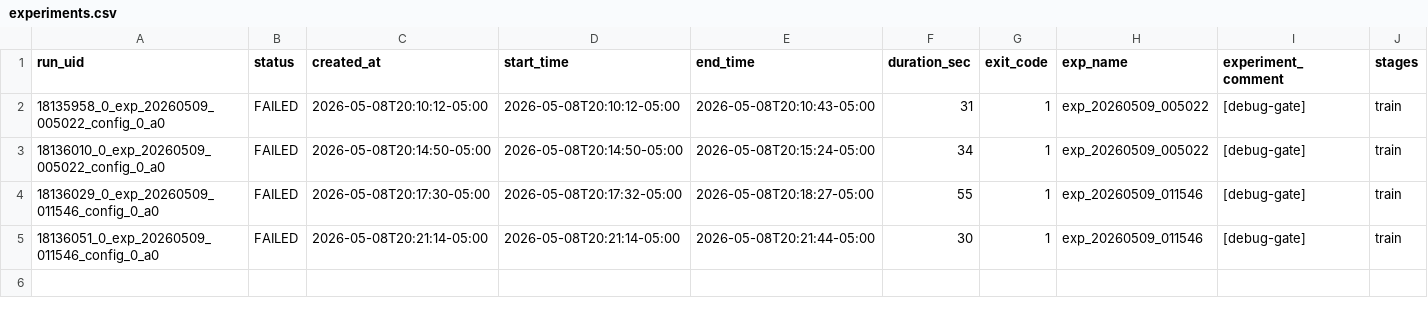
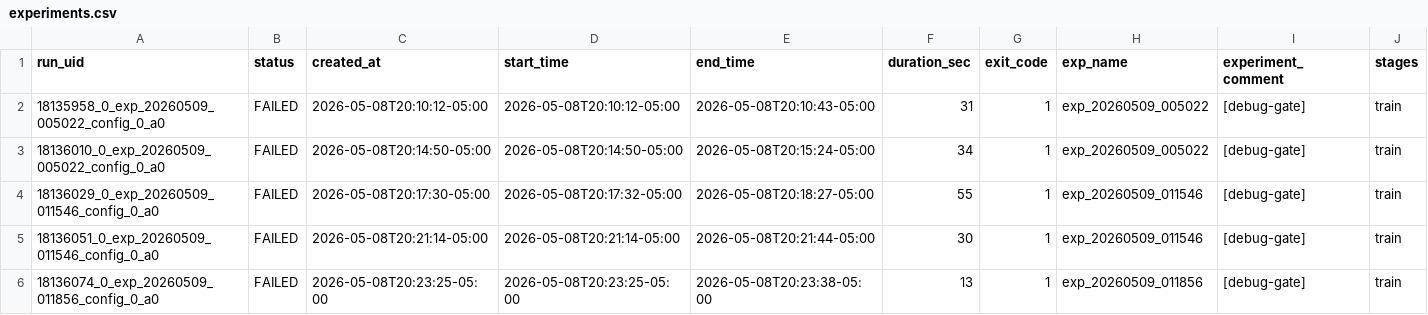
Before and after one commit to Masao-Someki/OWSM-V4_finetune-PEFT, a CSV file: .autoresearch/store/experiments.csv, drawn as a sheet; only a part is shown; rows hold the shown columns only; the diff names each change by its address in the sheet, - before the commit and + after, or states it on an @@ line.

Commit message:
autoresearch: debug failed exp_20260509_011856 (18136074)

```diff
--- a/.autoresearch/store/experiments.csv
+++ b/.autoresearch/store/experiments.csv
+row 6: 18136074_0_exp_20260509_011856_config_0_a0 | FAILED | 2026-05-08T20:23:25-05:00 | 2026-05-08T20:23:25-05:00 | 2026-05-08T20:23:38-05:00 | 13 | 1 | exp_20260509_011856 | [debug-gate] | train
```
Also changed, not shown: 2 other files.
